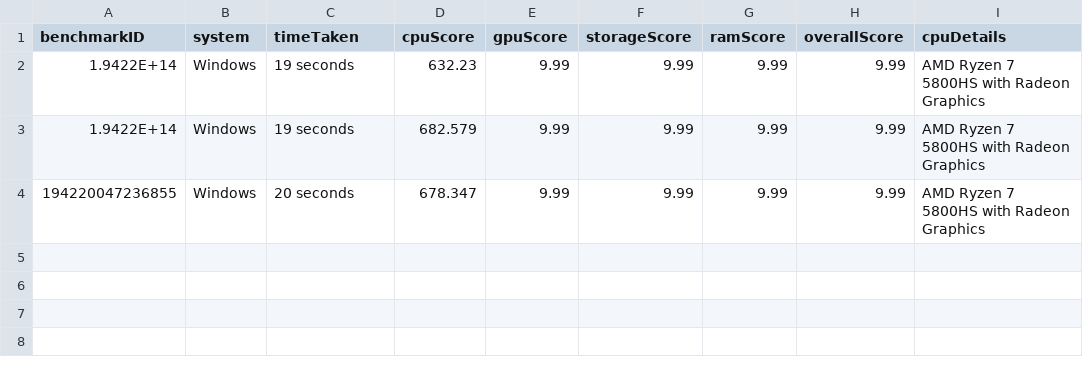
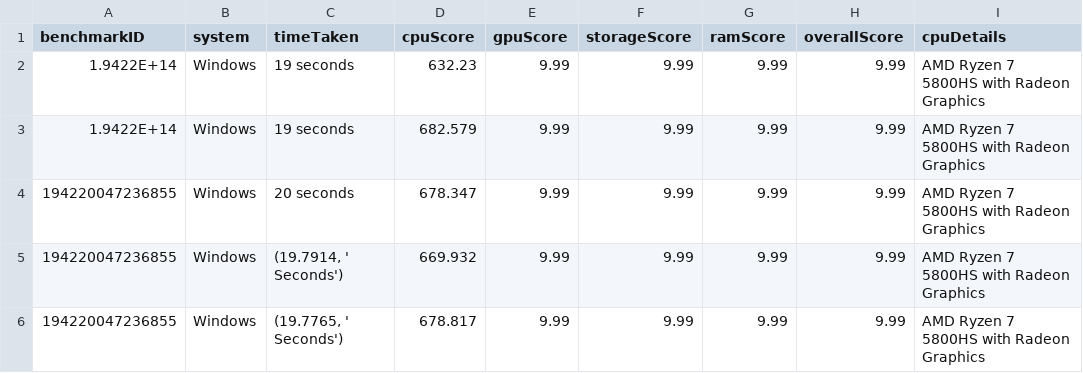
Before and after one commit to Quickmotions/BenchmarkProject, a CSV file: data_container.csv, drawn as a sheet; the diff names each change by its address in the sheet, - before the commit and + after, or states it on an @@ line.

```diff
--- a/data_container.csv
+++ b/data_container.csv
+row 5: 194220047236855 | Windows | (19.7914, ' Seconds') | 669.932 | 9.99 | 9.99 | 9.99 | 9.99 | AMD Ryzen 7 5800HS with Radeon Graphics
+row 6: 194220047236855 | Windows | (19.7765, ' Seconds') | 678.817 | 9.99 | 9.99 | 9.99 | 9.99 | AMD Ryzen 7 5800HS with Radeon Graphics
```
Also changed, not shown: 2 other files.
